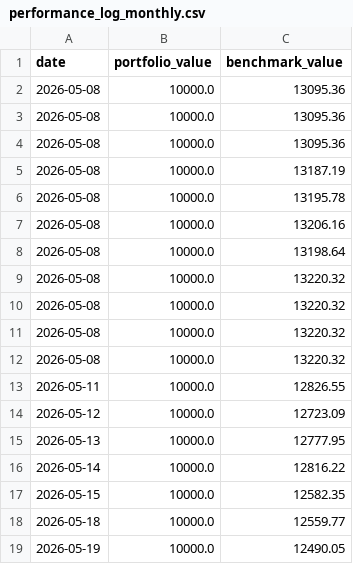
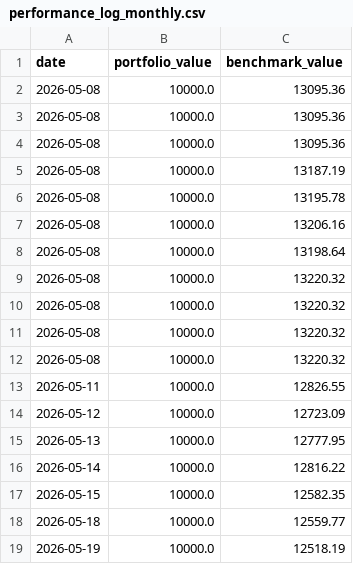
Before and after one commit to gustavwrisberg/paper-trader, a CSV file: performance_log_monthly.csv, drawn as a sheet.

```diff
--- a/performance_log_monthly.csv
+++ b/performance_log_monthly.csv
@@ -18,2 +18,2 @@ date,portfolio_value,benchmark_value
 2026-05-18,10000.0,12559.77
-2026-05-19,10000.0,12490.05
+2026-05-19,10000.0,12518.19
```
Also changed, not shown: 1 other file.
